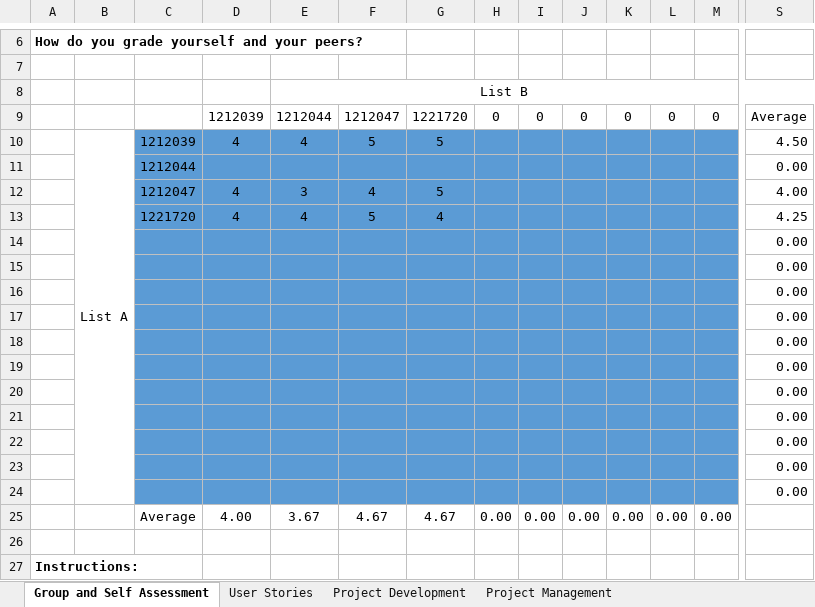
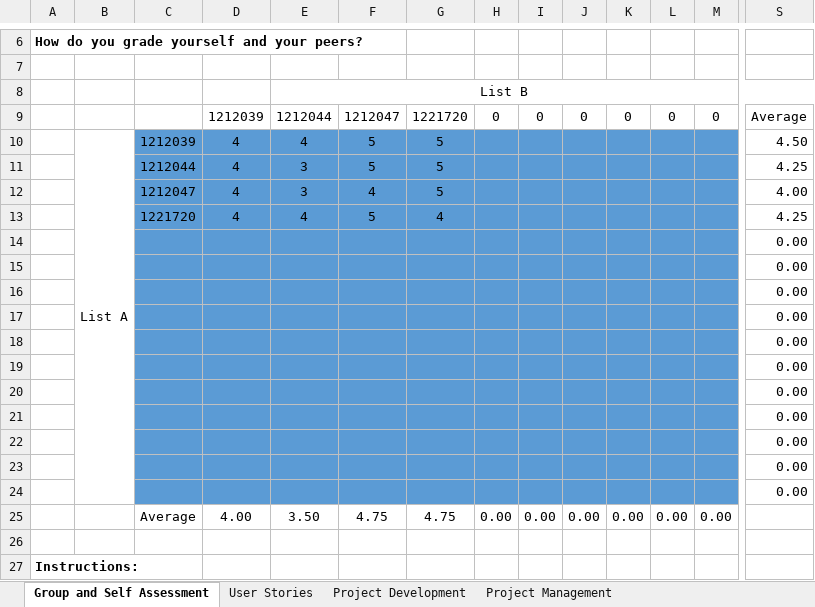
Before and after one commit to Goncalves2525/organic-agriculture-management-system, an Excel workbook: deliverables/LAPR3-2023-Self-Assessment_v2.0_2NB_G322_sprint3.xlsx, sheet Group and Self Assessment, drawn as a sheet; only a part is shown, gaps mark what is left out; values as stored, in another font and other column widths than the file's, no borders; charts and pictures and conditional formats not drawn; removed rows and columns are numbered as before the commit, all else as after; rows hold the shown columns only; the diff names each change by its address in the sheet, - before the commit and + after, or states it on an @@ line.

Commit message:
LAPR - Self-assessment

```diff
--- a/deliverables/LAPR3-2023-Self-Assessment_v2.0_2NB_G322_sprint3.xlsx (sheet Group and Self Assessment)
+++ b/deliverables/LAPR3-2023-Self-Assessment_v2.0_2NB_G322_sprint3.xlsx (sheet Group and Self Assessment)
-row 11:  |  | 1212044 |  |  |  |  |  |  |  |  |  |  | 0.00
+row 11:  |  | 1212044 | 4 | 3 | 5 | 5 |  |  |  |  |  |  | 4.25
-E25: 3.67
+E25: 3.50
-F25: 4.67
+F25: 4.75
-G25: 4.67
+G25: 4.75
```
Also changed, not shown: sheet Project Management, sheet Project Development.
